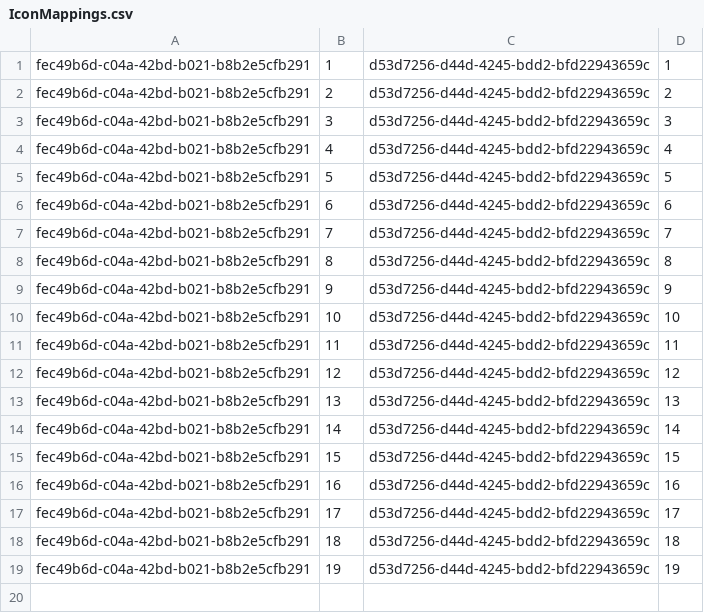
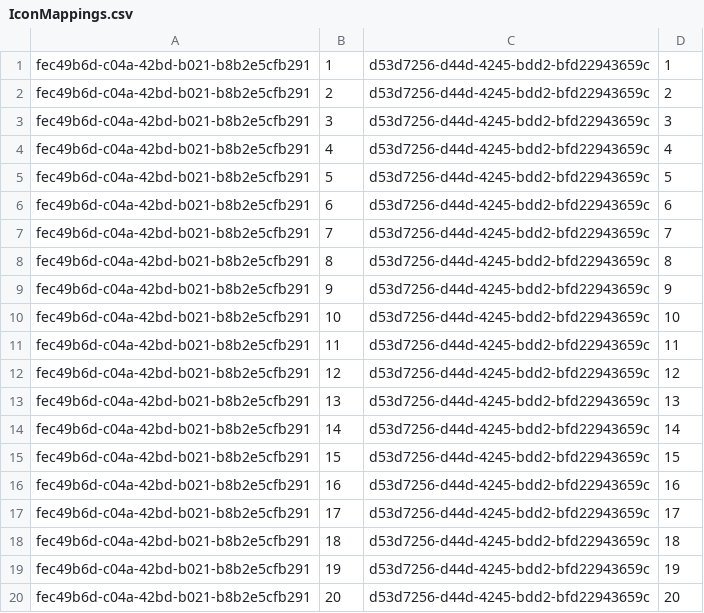
Before and after one commit to sboulema/TGit, a CSV file: TGit/IconMappings.csv, drawn as a sheet.

```diff
--- a/TGit/IconMappings.csv
+++ b/TGit/IconMappings.csv
@@ -19 +19,2 @@ fec49b6d-c04a-42bd-b021-b8b2e5cfb291,18,d53d7256-d44d-4245-bdd2-bfd22943659c,18
 fec49b6d-c04a-42bd-b021-b8b2e5cfb291,19,d53d7256-d44d-4245-bdd2-bfd22943659c,19
+fec49b6d-c04a-42bd-b021-b8b2e5cfb291,20,d53d7256-d44d-4245-bdd2-bfd22943659c,20
```
Also changed, not shown: 11 other files.
